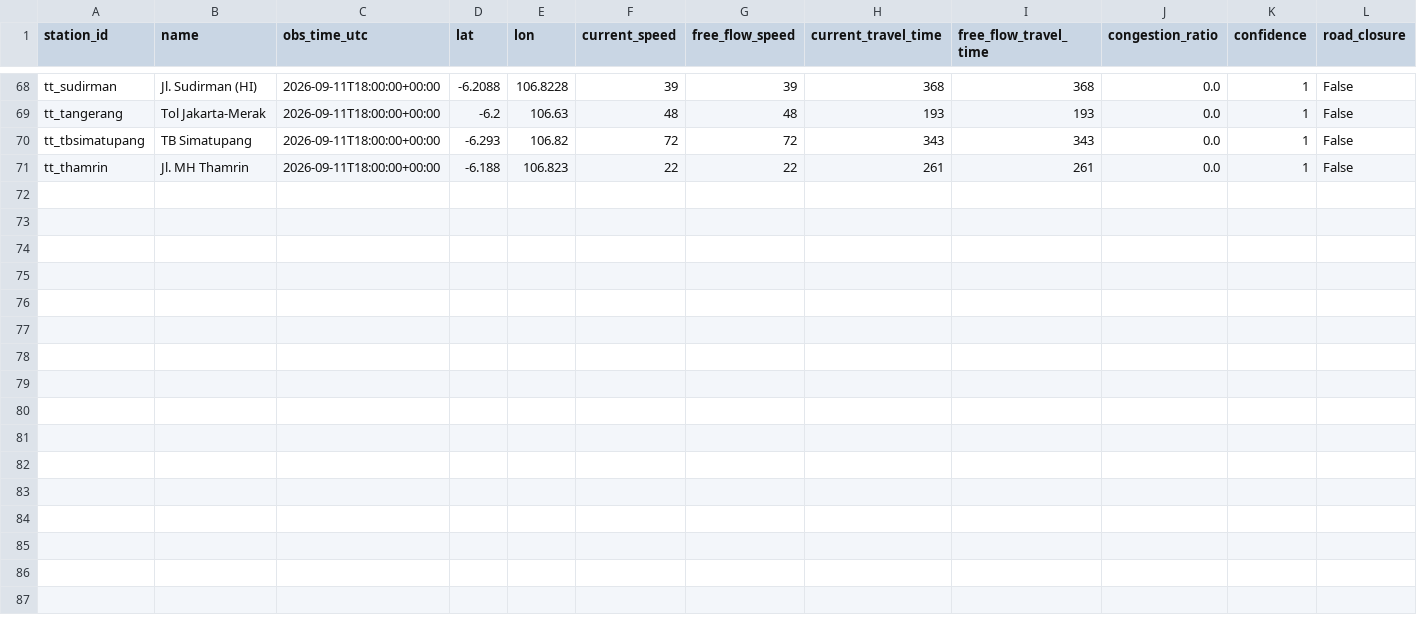
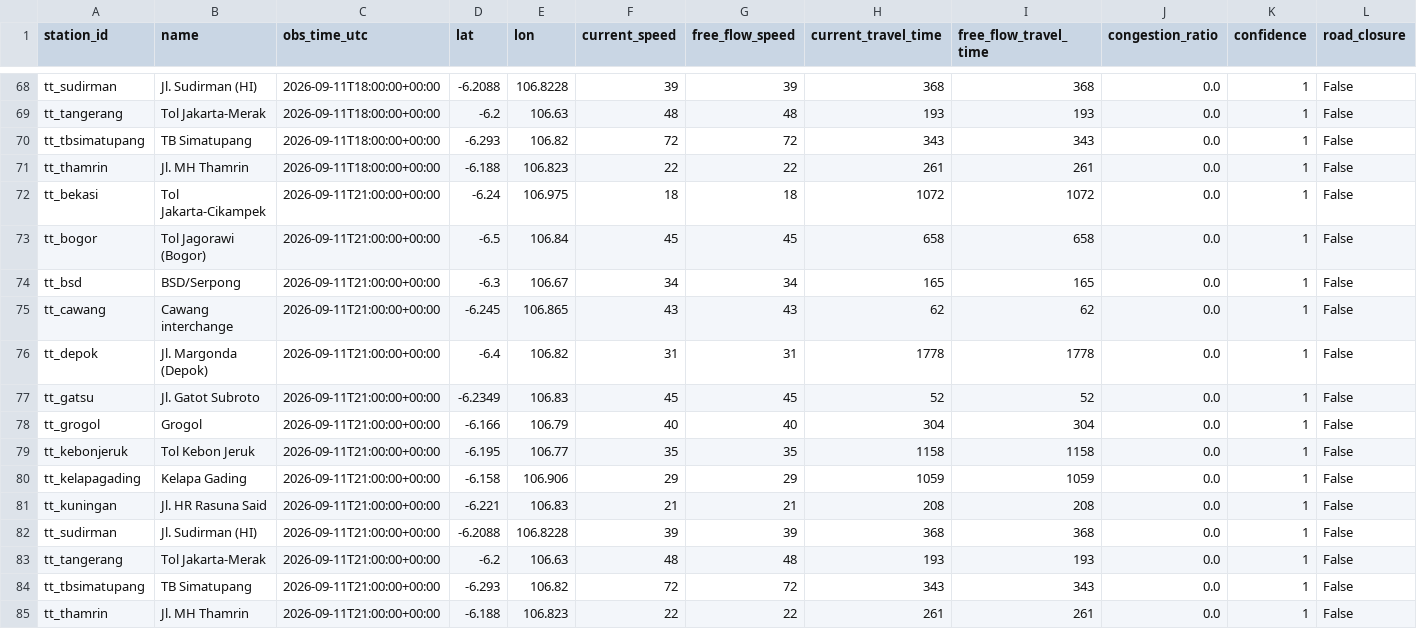
Before and after one commit to rdnaishaa/seminar, a CSV file: collected/tomtom_flow_top14.csv, drawn as a sheet; only a part is shown, gaps mark what is left out; rows hold the shown columns only; the diff names each change by its address in the sheet, - before the commit and + after, or states it on an @@ line.

Commit message:
data: collect TomTom hourly traffic

```diff
--- a/collected/tomtom_flow_top14.csv
+++ b/collected/tomtom_flow_top14.csv
+row 72: tt_bekasi | Tol Jakarta-Cikampek | 2026-09-11T21:00:00+00:00 | -6.24 | 106.975 | 18 | 18 | 1072 | 1072 | 0.0 | 1 | False
+row 73: tt_bogor | Tol Jagorawi (Bogor) | 2026-09-11T21:00:00+00:00 | -6.5 | 106.84 | 45 | 45 | 658 | 658 | 0.0 | 1 | False
+row 74: tt_bsd | BSD/Serpong | 2026-09-11T21:00:00+00:00 | -6.3 | 106.67 | 34 | 34 | 165 | 165 | 0.0 | 1 | False
+row 75: tt_cawang | Cawang interchange | 2026-09-11T21:00:00+00:00 | -6.245 | 106.865 | 43 | 43 | 62 | 62 | 0.0 | 1 | False
+row 76: tt_depok | Jl. Margonda (Depok) | 2026-09-11T21:00:00+00:00 | -6.4 | 106.82 | 31 | 31 | 1778 | 1778 | 0.0 | 1 | False
+row 77: tt_gatsu | Jl. Gatot Subroto | 2026-09-11T21:00:00+00:00 | -6.2349 | 106.83 | 45 | 45 | 52 | 52 | 0.0 | 1 | False
+row 78: tt_grogol | Grogol | 2026-09-11T21:00:00+00:00 | -6.166 | 106.79 | 40 | 40 | 304 | 304 | 0.0 | 1 | False
+row 79: tt_kebonjeruk | Tol Kebon Jeruk | 2026-09-11T21:00:00+00:00 | -6.195 | 106.77 | 35 | 35 | 1158 | 1158 | 0.0 | 1 | False
+row 80: tt_kelapagading | Kelapa Gading | 2026-09-11T21:00:00+00:00 | -6.158 | 106.906 | 29 | 29 | 1059 | 1059 | 0.0 | 1 | False
+row 81: tt_kuningan | Jl. HR Rasuna Said | 2026-09-11T21:00:00+00:00 | -6.221 | 106.83 | 21 | 21 | 208 | 208 | 0.0 | 1 | False
+row 82: tt_sudirman | Jl. Sudirman (HI) | 2026-09-11T21:00:00+00:00 | -6.2088 | 106.8228 | 39 | 39 | 368 | 368 | 0.0 | 1 | False
+row 83: tt_tangerang | Tol Jakarta-Merak | 2026-09-11T21:00:00+00:00 | -6.2 | 106.63 | 48 | 48 | 193 | 193 | 0.0 | 1 | False
+row 84: tt_tbsimatupang | TB Simatupang | 2026-09-11T21:00:00+00:00 | -6.293 | 106.82 | 72 | 72 | 343 | 343 | 0.0 | 1 | False
+row 85: tt_thamrin | Jl. MH Thamrin | 2026-09-11T21:00:00+00:00 | -6.188 | 106.823 | 22 | 22 | 261 | 261 | 0.0 | 1 | False
```
